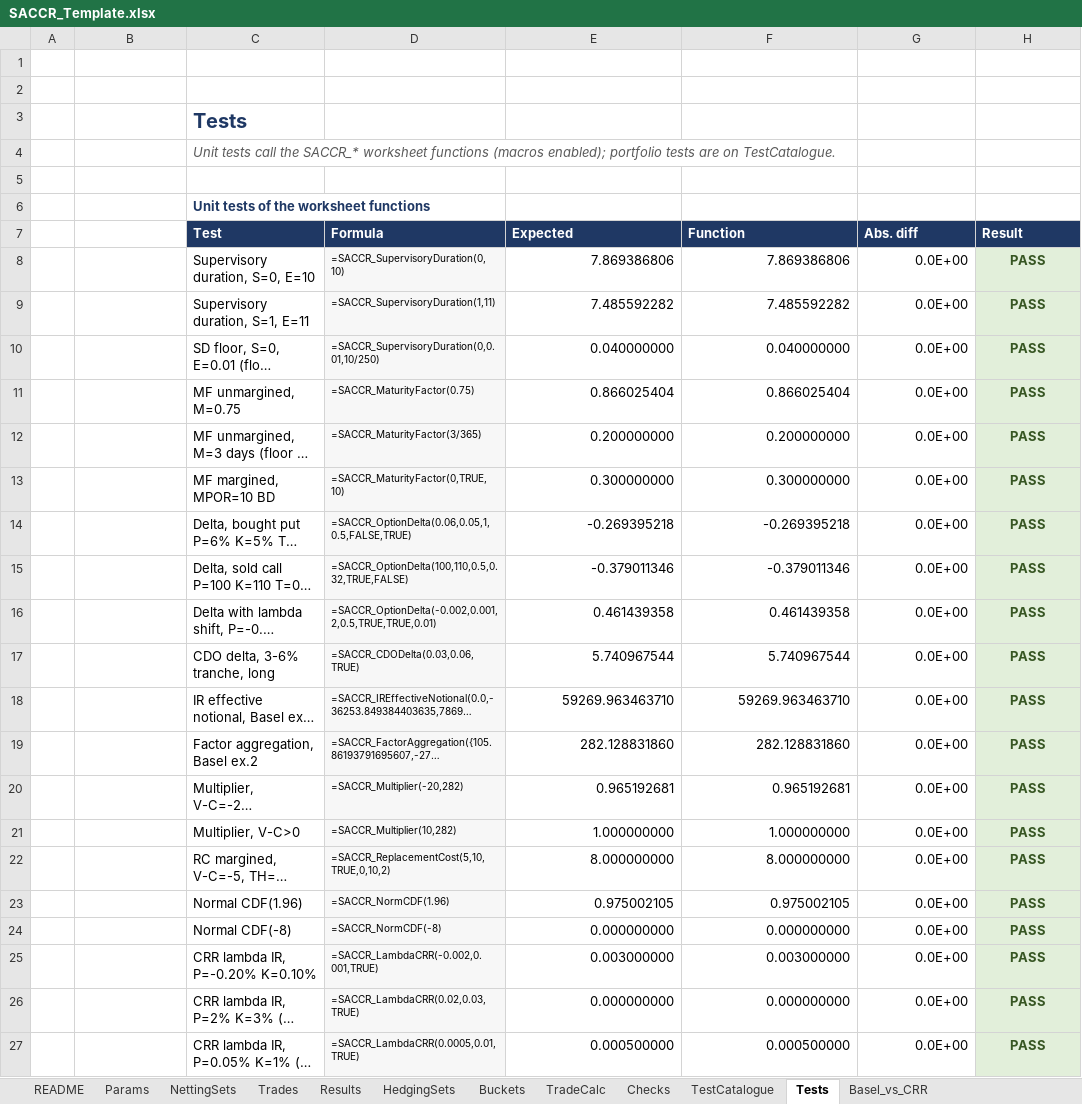
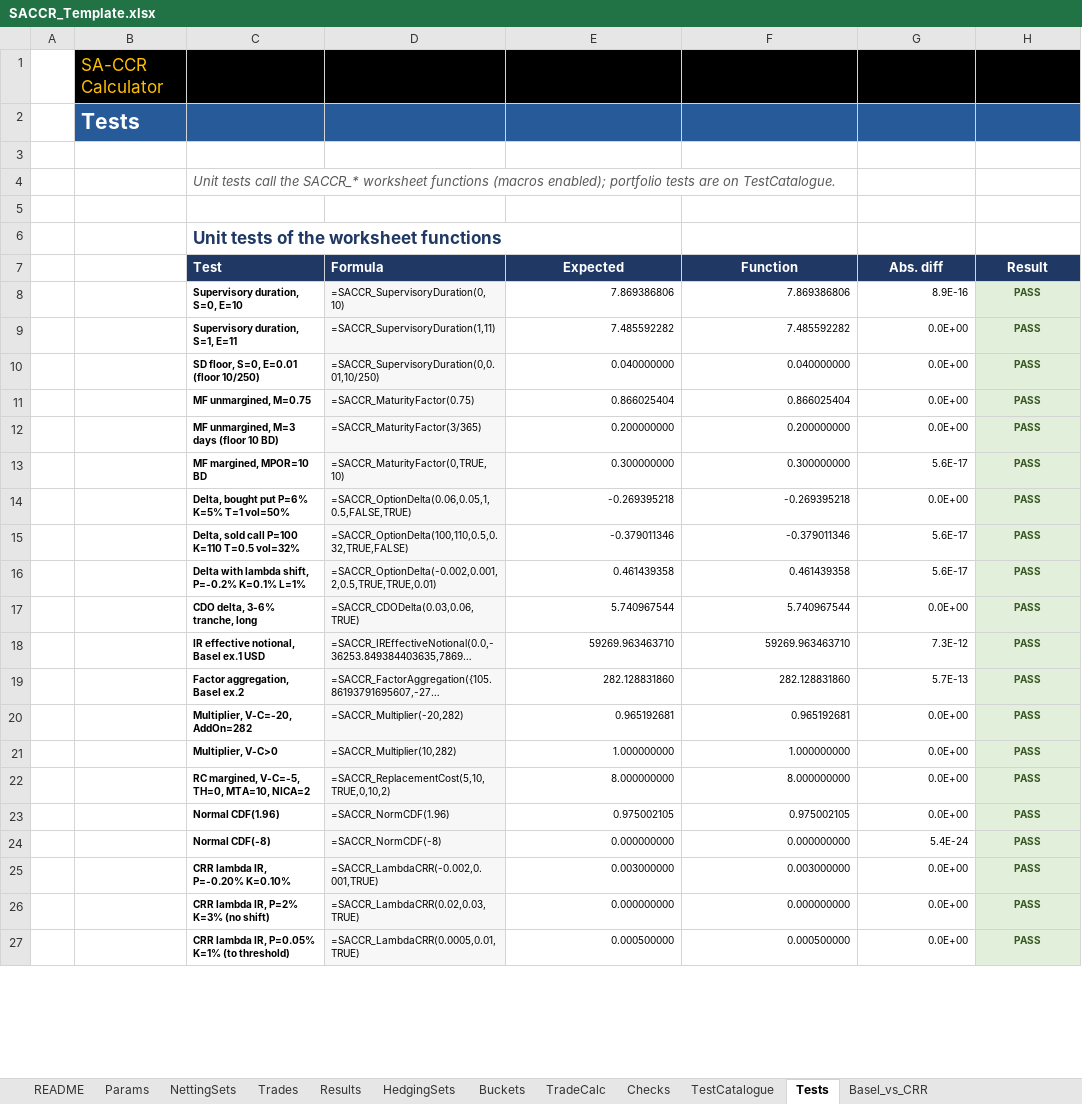
Before and after one commit to danielep71/K-SACCR, an Excel workbook: src/workbook/SACCR_Template.xlsx, sheet Tests, drawn as a sheet; only a part is shown; long unchanged cells end in …; values as stored, in another font and other column widths than the file's, no borders; removed rows and columns are numbered as before the commit, all else as after; the diff covers the shown part only; the diff names each change by its address in the sheet, - before the commit and + after, or states it on an @@ line.

Commit message:
Template: title band on the output sheets, buttons, Tests layout
The owner's formatting of the template, taken from the workbook saved in
Excel: the output sheets (Results, HedgingSets, Buckets, TradeCalc,
Checks, TestCatalogue, Tests) carry the same B1/B2 title band as the
input sheets, replacing the C3 titles; buttons are stored as form
controls, on Results in row 3; Tests and TestCatalogue rows and widths
adjusted. Inputs, validation, conditional formatting, names and formulas
are unchanged.

Cleaned before commit: document properties, sensitivity label and the
local file path removed; run outputs (rows 7 onwards of the output
tables, Results C4/C5, SACCR_RunInputs) reset to the no-run state;
5,863 empty-string cells made blank; unused shared strings dropped.
Workbook guide: the output-table title is no longer in C3.

Validated: python tools/check.py, all gates pass; package parts, XML and
relationships checked; cell-by-cell comparison with the previous
template shows only the formatting above; opens in LibreOffice. Excel
not run on this file.

```diff
--- a/src/workbook/SACCR_Template.xlsx (sheet Tests)
+++ b/src/workbook/SACCR_Template.xlsx (sheet Tests)
+row 1:  | SA-CCR Calculator
+row 2:  | Tests
-row 2: (empty)
-row 3:  |  | Tests
@@ C6 text size: larger @@
-E7:H7 alignment: left
+E7:H7 alignment: center
@@ C8:C27 text size: smaller, bold: off → on @@
@@ E8:H27 text size: smaller @@
-G8 (Abs. diff): 0.0E+00
+G8 (Abs. diff): 8.9E-16
-G13 (Abs. diff): 0.0E+00
+G13 (Abs. diff): 5.6E-17
-G15:G16 (Abs. diff): 0.0E+00
+G15:G16 (Abs. diff): 5.6E-17
-G18 (Abs. diff): 0.0E+00
+G18 (Abs. diff): 7.3E-12
-G19 (Abs. diff): 0.0E+00
+G19 (Abs. diff): 5.7E-13
-G24 (Abs. diff): 0.0E+00
+G24 (Abs. diff): 5.4E-24
```
Also changed, not shown: cell formats elsewhere in this sheet, sheet Buckets, sheet TestCatalogue, sheet Checks, sheet HedgingSets, sheet TradeCalc, sheet Results, formulas that keep their value, charts or pictures, 1 other file.
